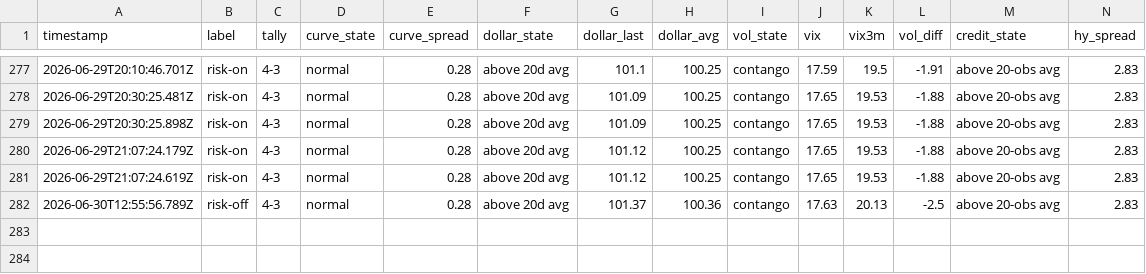
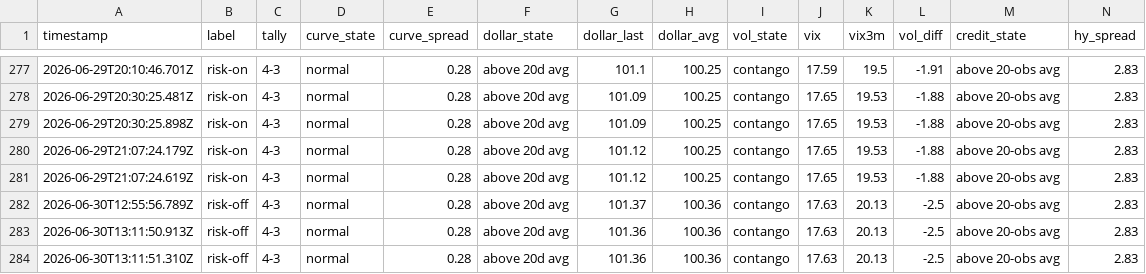
Before and after one commit to Jad-N/Market-Watcher, a CSV file: regime history.csv, drawn as a sheet; only a part is shown, gaps mark what is left out; rows hold the shown columns only; the diff names each change by its address in the sheet, - before the commit and + after, or states it on an @@ line.

```diff
--- a/regime history.csv
+++ b/regime history.csv
+row 283: 2026-06-30T13:11:50.913Z | risk-off | 4-3 | normal | 0.28 | above 20d avg | 101.36 | 100.36 | contango | 17.63 | 20.13 | -2.5 | above 20-obs avg | 2.83
+row 284: 2026-06-30T13:11:51.310Z | risk-off | 4-3 | normal | 0.28 | above 20d avg | 101.36 | 100.36 | contango | 17.63 | 20.13 | -2.5 | above 20-obs avg | 2.83
```
Also changed, not shown: docs/mood-history.csv, source-quality history.csv, 4 other files.
